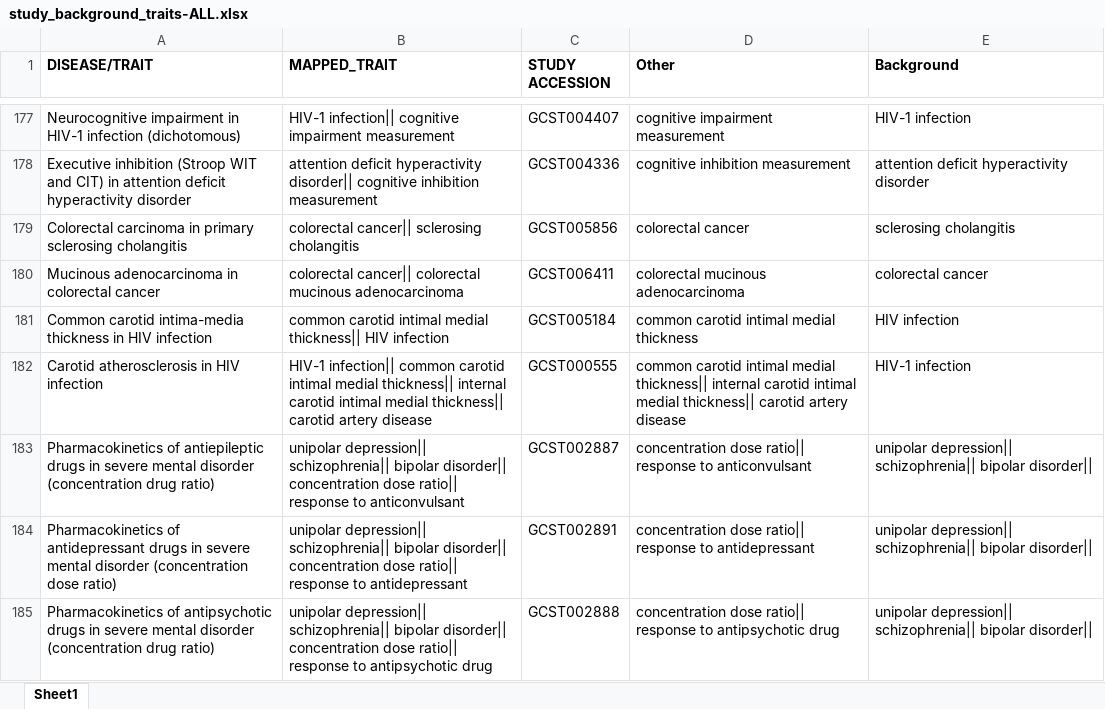
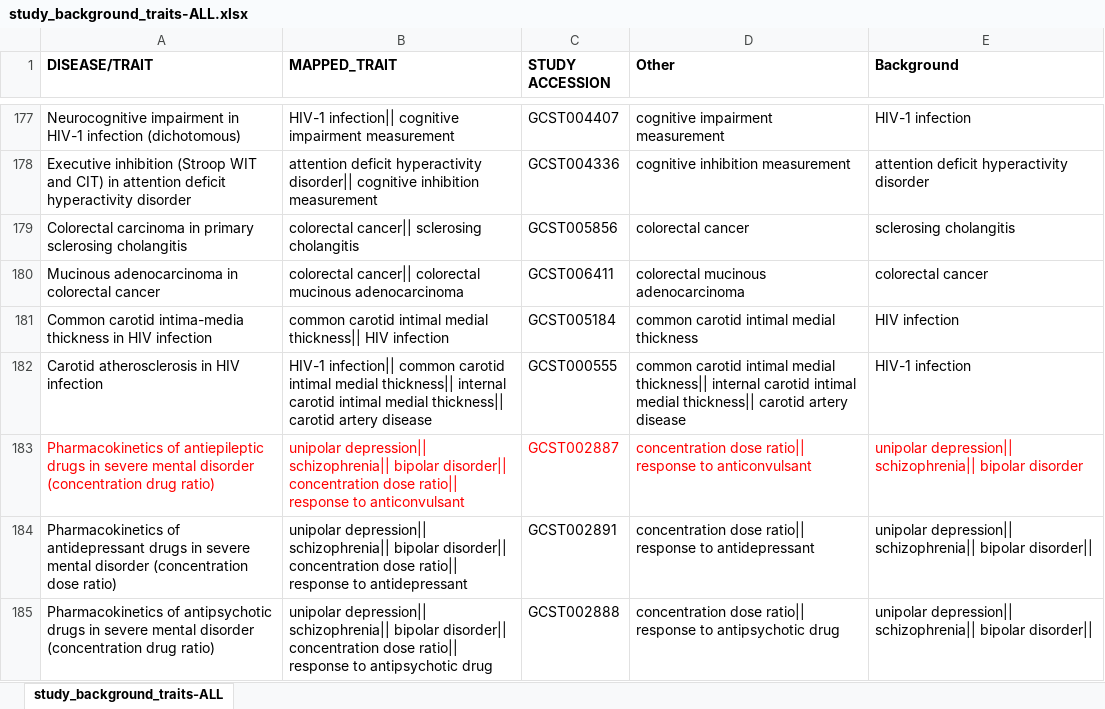
Before and after one commit to EBISPOT/gwas-curation-utils, an Excel workbook: trait-representation-migration/study_background_traits-ALL.xlsx, sheet study_background_traits-ALL, drawn as a sheet; only a part is shown, gaps mark what is left out; values as stored, in another font and other column widths than the file's, no borders; the diff names each change by its address in the sheet, - before the commit and + after, or states it on an @@ line.

Commit message:
remove extra split delimiter (||) in background trait column for GCST002887

```diff
--- a/trait-representation-migration/study_background_traits-ALL.xlsx (sheet study_background_traits-ALL)
+++ b/trait-representation-migration/study_background_traits-ALL.xlsx (sheet study_background_traits-ALL)
-sheet tab: Sheet1
+sheet tab: study_background_traits-ALL
-A183:E183 text colour: black
+A183:E183 text colour: #FF0000
-E183 (Background): …schizophrenia|| bipolar disorder||
+E183 (Background): …schizophrenia|| bipolar disorder
```
Also changed, not shown: 1 other file.
